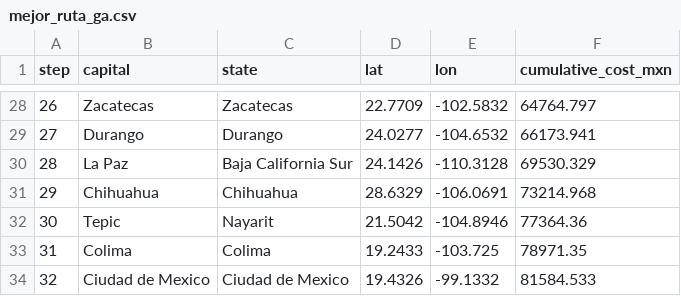
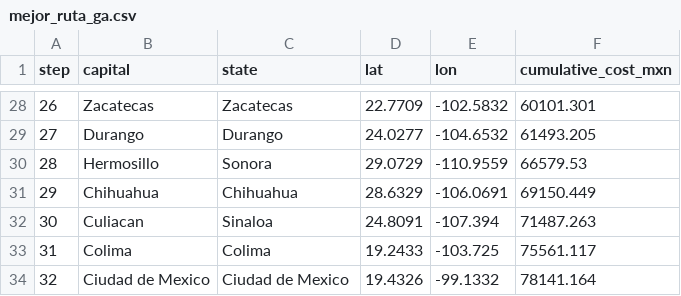
Before and after one commit to d0ubt0/rna-optimizacion-heuristica, a CSV file: opt. combinatoria/outputs/smoke/mejor_ruta_ga.csv, drawn as a sheet; only a part is shown, gaps mark what is left out; the diff covers the shown part only.

```diff
--- a/opt. combinatoria/outputs/smoke/mejor_ruta_ga.csv
+++ b/opt. combinatoria/outputs/smoke/mejor_ruta_ga.csv
@@ -28,7 +28,7 @@ step,capital,state,lat,lon,cumulative_cost_mxn
-26,Zacatecas,Zacatecas,22.7709,-102.5832,64764.797
-27,Durango,Durango,24.0277,-104.6532,66173.941
-28,La Paz,Baja California Sur,24.1426,-110.3128,69530.329
-29,Chihuahua,Chihuahua,28.6329,-106.0691,73214.968
-30,Tepic,Nayarit,21.5042,-104.8946,77364.36
-31,Colima,Colima,19.2433,-103.725,78971.35
-32,Ciudad de Mexico,Ciudad de Mexico,19.4326,-99.1332,81584.533
+26,Zacatecas,Zacatecas,22.7709,-102.5832,60101.301
+27,Durango,Durango,24.0277,-104.6532,61493.205
+28,Hermosillo,Sonora,29.0729,-110.9559,66579.53
+29,Chihuahua,Chihuahua,28.6329,-106.0691,69150.449
+30,Culiacan,Sinaloa,24.8091,-107.394,71487.263
+31,Colima,Colima,19.2433,-103.725,75561.117
+32,Ciudad de Mexico,Ciudad de Mexico,19.4326,-99.1332,78141.164
```
Also changed, not shown: 93 edited cells elsewhere in this file, opt. combinatoria/data/costos_matriz.csv, opt. combinatoria/outputs/comparativa_metricas.csv, 26 other files.
